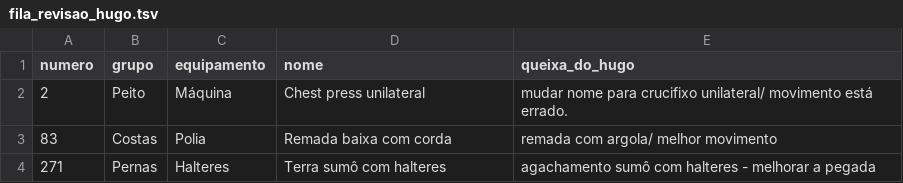
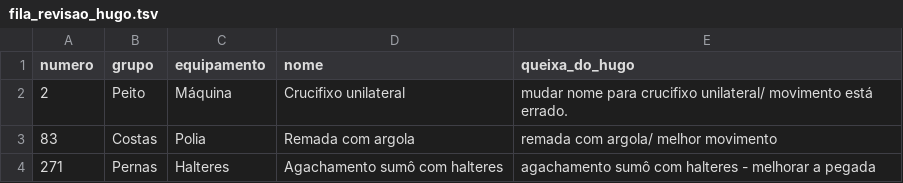
Before and after one commit to AutoCare-1/trainos, a TSV file: backend-laravel/database/fila_revisao_hugo.tsv, drawn as a sheet.

```diff
--- a/backend-laravel/database/fila_revisao_hugo.tsv
+++ b/backend-laravel/database/fila_revisao_hugo.tsv
@@ -1,4 +1,4 @@
 numero	grupo	equipamento	nome	queixa_do_hugo
-2	Peito	Máquina	Chest press unilateral	mudar nome para crucifixo unilateral/ movimento está errado.
-83	Costas	Polia	Remada baixa com corda	remada com argola/ melhor movimento
-271	Pernas	Halteres	Terra sumô com halteres	agachamento sumô com halteres - melhorar a pegada
+2	Peito	Máquina	Crucifixo unilateral	mudar nome para crucifixo unilateral/ movimento está errado.
+83	Costas	Polia	Remada com argola	remada com argola/ melhor movimento
+271	Pernas	Halteres	Agachamento sumô com halteres	agachamento sumô com halteres - melhorar a pegada
```
Also changed, not shown: backend-laravel/database/revisao_hugo_livro_razao.tsv, 16 other files.
